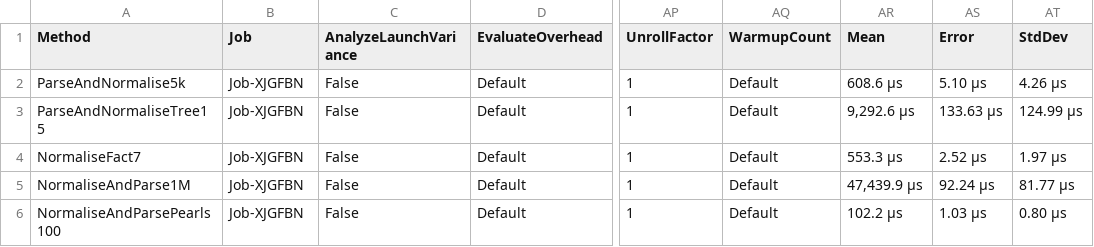
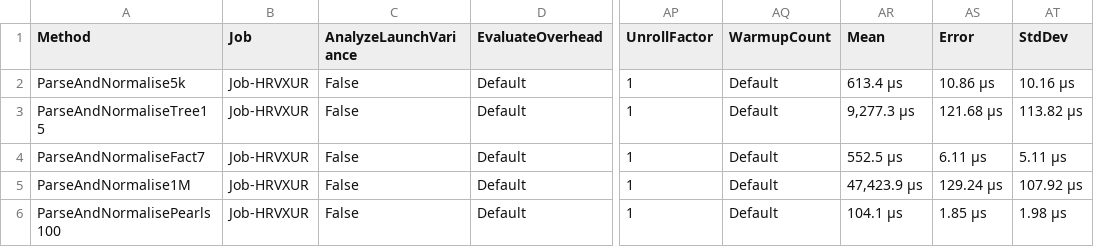
Before and after one commit to August-Alm/BUP, a CSV file: BenchmarkDotNet.Artifacts/results/BUP.Program.Benchmarks-report.csv, drawn as a sheet; only a part is shown, gaps mark what is left out; the diff names each change by its address in the sheet, - before the commit and + after, or states it on an @@ line.

```diff
--- a/BenchmarkDotNet.Artifacts/results/BUP.Program.Benchmarks-report.csv
+++ b/BenchmarkDotNet.Artifacts/results/BUP.Program.Benchmarks-report.csv
-B2:B6 (Job): Job-XJGFBN
+B2:B6 (Job): Job-HRVXUR
-AR2 (Mean): 608.6 μs
+AR2 (Mean): 613.4 μs
-AS2 (Error): 5.10 μs
+AS2 (Error): 10.86 μs
-AT2 (StdDev): 4.26 μs
+AT2 (StdDev): 10.16 μs
-AR3 (Mean): 9,292.6 μs
+AR3 (Mean): 9,277.3 μs
-AS3 (Error): 133.63 μs
+AS3 (Error): 121.68 μs
-AT3 (StdDev): 124.99 μs
+AT3 (StdDev): 113.82 μs
-A4 (Method): NormaliseFact7
+A4 (Method): ParseAndNormaliseFact7
-AR4 (Mean): 553.3 μs
+AR4 (Mean): 552.5 μs
-AS4 (Error): 2.52 μs
+AS4 (Error): 6.11 μs
-AT4 (StdDev): 1.97 μs
+AT4 (StdDev): 5.11 μs
-A5 (Method): NormaliseAndParse1M
+A5 (Method): ParseAndNormalise1M
-AR5 (Mean): 47,439.9 μs
+AR5 (Mean): 47,423.9 μs
-AS5 (Error): 92.24 μs
+AS5 (Error): 129.24 μs
-AT5 (StdDev): 81.77 μs
+AT5 (StdDev): 107.92 μs
-A6 (Method): NormaliseAndParsePearls100
+A6 (Method): ParseAndNormalisePearls100
-AR6 (Mean): 102.2 μs
+AR6 (Mean): 104.1 μs
-AS6 (Error): 1.03 μs
+AS6 (Error): 1.85 μs
-AT6 (StdDev): 0.80 μs
+AT6 (StdDev): 1.98 μs
```
Also changed, not shown: BenchmarkDotNet.Artifacts/results/BUP.Hoas.Benchmarks-report.csv, 17 other files.
